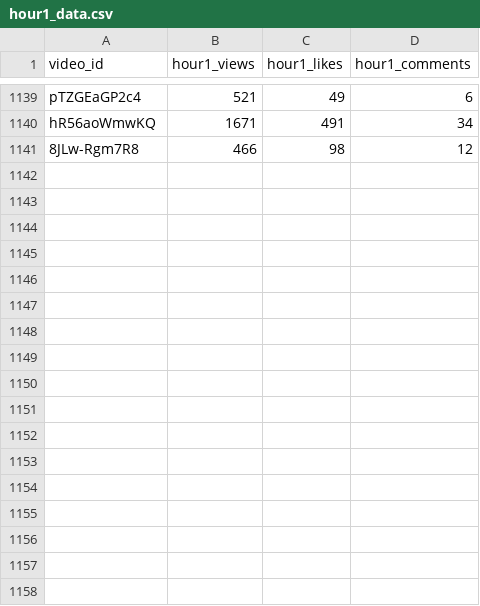
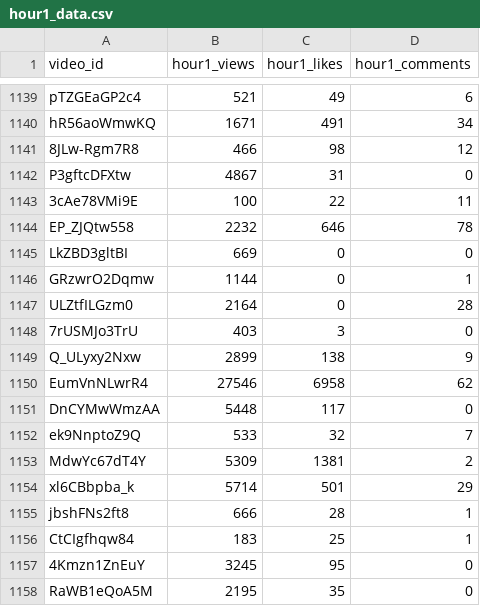
Before and after one commit to jaskiratkalra26/Youtube-Data-Extraction-Pipeline, a CSV file: hour1_data.csv, drawn as a sheet; only a part is shown, gaps mark what is left out; the diff names each change by its address in the sheet, - before the commit and + after, or states it on an @@ line.

```diff
--- a/hour1_data.csv
+++ b/hour1_data.csv
+row 1142: P3gftcDFXtw | 4867 | 31 | 0
+row 1143: 3cAe78VMi9E | 100 | 22 | 11
+row 1144: EP_ZJQtw558 | 2232 | 646 | 78
+row 1145: LkZBD3gltBI | 669 | 0 | 0
+row 1146: GRzwrO2Dqmw | 1144 | 0 | 1
+row 1147: ULZtfILGzm0 | 2164 | 0 | 28
+row 1148: 7rUSMJo3TrU | 403 | 3 | 0
+row 1149: Q_ULyxy2Nxw | 2899 | 138 | 9
+row 1150: EumVnNLwrR4 | 27546 | 6958 | 62
+row 1151: DnCYMwWmzAA | 5448 | 117 | 0
+row 1152: ek9NnptoZ9Q | 533 | 32 | 7
+row 1153: MdwYc67dT4Y | 5309 | 1381 | 2
+row 1154: xl6CBbpba_k | 5714 | 501 | 29
+row 1155: jbshFNs2ft8 | 666 | 28 | 1
+row 1156: CtCIgfhqw84 | 183 | 25 | 1
+row 1157: 4Kmzn1ZnEuY | 3245 | 95 | 0
+row 1158: RaWB1eQoA5M | 2195 | 35 | 0
```
Also changed, not shown: pending_videos.csv, static_data.csv.
